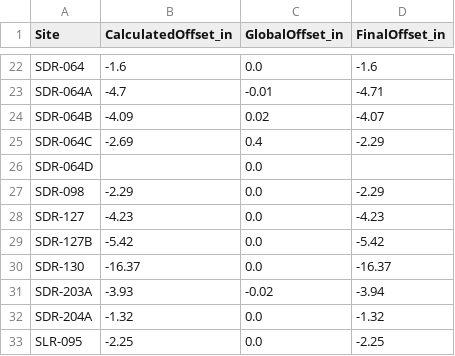
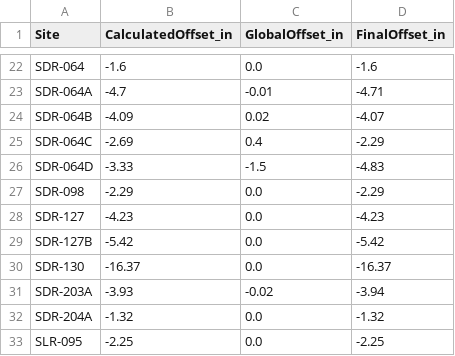
Before and after one commit to 5025-Main/2020_County_LowFlow, a CSV file: Ancillary_files/FinalOffsets_backup.csv, drawn as a sheet; only a part is shown, gaps mark what is left out.

```diff
--- a/Ancillary_files/FinalOffsets_backup.csv
+++ b/Ancillary_files/FinalOffsets_backup.csv
@@ -25,3 +25,3 @@ SDR-064B,-4.09,0.02,-4.07
 SDR-064C,-2.69,0.4,-2.29
-SDR-064D,,0.0,
+SDR-064D,-3.33,-1.5,-4.83
 SDR-098,-2.29,0.0,-2.29
```
Also changed, not shown: Ancillary_files/FDS/Field_data_sheet_backup.csv, 5 other files.
